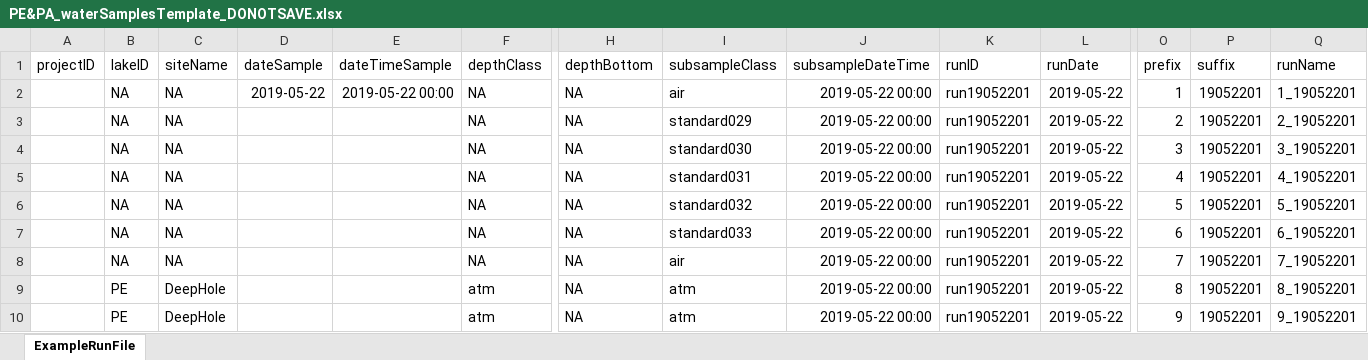
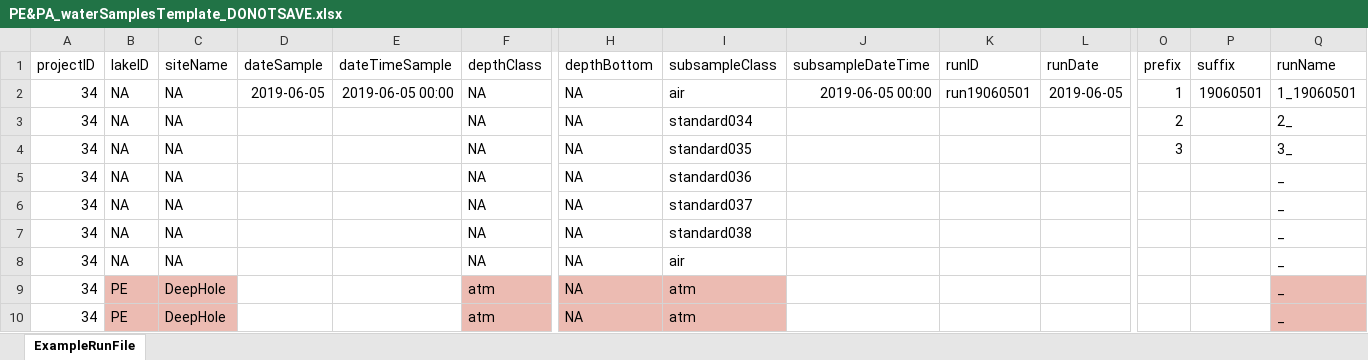
Before and after one commit to brittnibertolet/gc2019underc, an Excel workbook: templates/PE&PA_waterSamplesTemplate_DONOTSAVE.xlsx, sheet ExampleRunFile, drawn as a sheet; only a part is shown, gaps mark what is left out; values as stored, in another font and other column widths than the file's, no borders; removed rows and columns are numbered as before the commit, all else as after; rows hold the shown columns only; the diff covers the shown part only; the diff names each change by its address in the sheet, - before the commit and + after, or states it on an @@ line.

```diff
--- a/templates/PE&PA_waterSamplesTemplate_DONOTSAVE.xlsx (sheet ExampleRunFile)
+++ b/templates/PE&PA_waterSamplesTemplate_DONOTSAVE.xlsx (sheet ExampleRunFile)
-A2:A8 (projectID): (empty)
+A2:A8 (projectID): 34
-D2 (dateSample): 2019-05-22
+D2 (dateSample): 2019-06-05
-E2 (dateTimeSample): 2019-05-22 00:00
+E2 (dateTimeSample): 2019-06-05 00:00
-J2 (subsampleDateTime): 2019-05-22 00:00
+J2 (subsampleDateTime): 2019-06-05 00:00
-K2 (runID): run19052201
+K2 (runID): run19060501
-L2 (runDate): 2019-05-22
+L2 (runDate): 2019-06-05
-P2 (suffix): 19052201
+P2 (suffix): 19060501
-Q2 (runName): 1_19052201
+Q2 (runName): 1_19060501
-I3 (subsampleClass): standard029
+I3 (subsampleClass): standard034
-J3:J8 (subsampleDateTime): 2019-05-22 00:00
+J3:J8 (subsampleDateTime): (empty)
-K3:K8 (runID): run19052201
+K3:K8 (runID): (empty)
-L3:L8 (runDate): 2019-05-22
+L3:L8 (runDate): (empty)
-P3:P8 (suffix): 19052201
+P3:P8 (suffix): (empty)
-Q3 (runName): 2_19052201
+Q3 (runName): 2_
-I4 (subsampleClass): standard030
+I4 (subsampleClass): standard035
-Q4 (runName): 3_19052201
+Q4 (runName): 3_
-I5 (subsampleClass): standard031
+I5 (subsampleClass): standard036
-O5 (prefix): 4
+O5 (prefix): (empty)
-Q5 (runName): 4_19052201
+Q5 (runName): _
-I6 (subsampleClass): standard032
+I6 (subsampleClass): standard037
-O6 (prefix): 5
+O6 (prefix): (empty)
-Q6 (runName): 5_19052201
+Q6 (runName): _
-I7 (subsampleClass): standard033
+I7 (subsampleClass): standard038
-O7 (prefix): 6
+O7 (prefix): (empty)
-Q7 (runName): 6_19052201
+Q7 (runName): _
-O8 (prefix): 7
+O8 (prefix): (empty)
-Q8 (runName): 7_19052201
+Q8 (runName): _
-row 9:  | PE | DeepHole |  |  | atm | NA | atm | 2019-05-22 00:00 | run19052201 | 2019-05-22 | 8 | 19052201 | 8_19052201
-row 10:  | PE | DeepHole |  |  | atm | NA | atm | 2019-05-22 00:00 | run19052201 | 2019-05-22 | 9 | 19052201 | 9_19052201
+row 9: 34 | PE | DeepHole |  |  | atm | NA | atm |  |  |  |  |  | _
+row 10: 34 | PE | DeepHole |  |  | atm | NA | atm |  |  |  |  |  | _
```
Also changed, not shown: 3 added rows, 1 removed row, 326 edited cells and cell formats elsewhere in this sheet, 2 other files.
